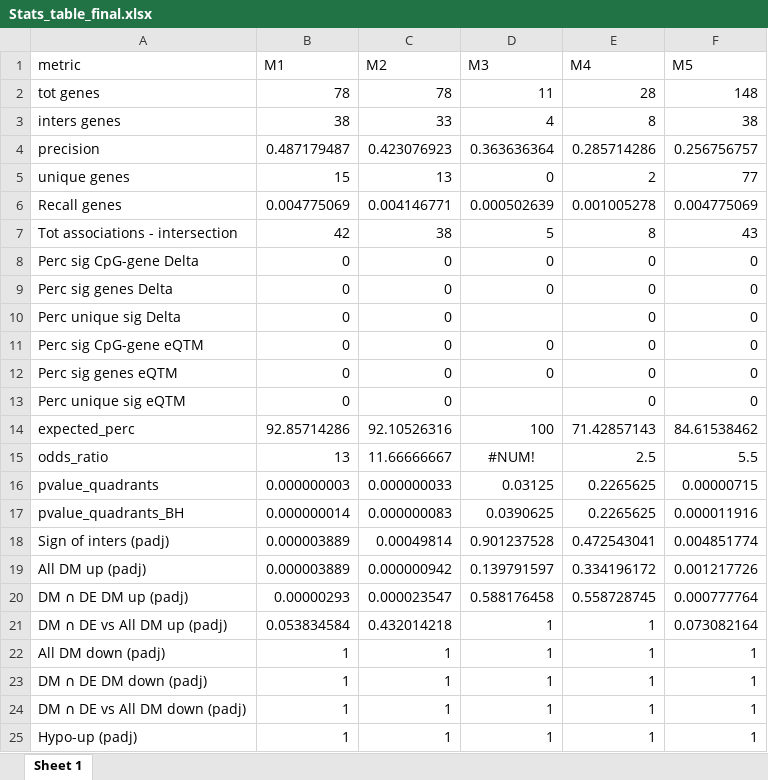
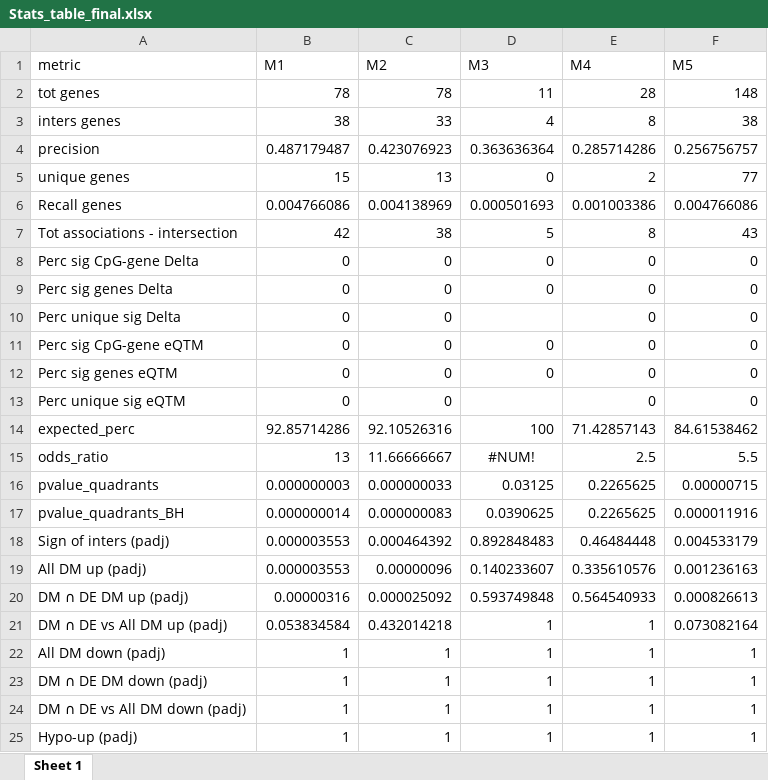
Before and after one commit to pierpaolo-cantisani/Thesis-PROJECT, an Excel workbook: Dataset_1/4_Integration_results/Stats_table_final.xlsx, sheet Sheet 1, drawn as a sheet; only a part is shown; values as stored, in another font and other column widths than the file's, no borders; the diff names each change by its address in the sheet, - before the commit and + after, or states it on an @@ line.

```diff
--- a/Dataset_1/4_Integration_results/Stats_table_final.xlsx (sheet Sheet 1)
+++ b/Dataset_1/4_Integration_results/Stats_table_final.xlsx (sheet Sheet 1)
-B6 (M1): 0.004775069
+B6 (M1): 0.004766086
-C6 (M2): 0.004146771
+C6 (M2): 0.004138969
-D6 (M3): 0.000502639
+D6 (M3): 0.000501693
-E6 (M4): 0.001005278
+E6 (M4): 0.001003386
-F6 (M5): 0.004775069
+F6 (M5): 0.004766086
-B18:B19 (M1): 0.000003889
+B18:B19 (M1): 0.000003553
-C18 (M2): 0.00049814
+C18 (M2): 0.000464392
-D18 (M3): 0.901237528
+D18 (M3): 0.892848483
-E18 (M4): 0.472543041
+E18 (M4): 0.46484448
-F18 (M5): 0.004851774
+F18 (M5): 0.004533179
-C19 (M2): 0.000000942
+C19 (M2): 0.00000096
-D19 (M3): 0.139791597
+D19 (M3): 0.140233607
-E19 (M4): 0.334196172
+E19 (M4): 0.335610576
-F19 (M5): 0.001217726
+F19 (M5): 0.001236163
-B20 (M1): 0.00000293
+B20 (M1): 0.00000316
-C20 (M2): 0.000023547
+C20 (M2): 0.000025092
-D20 (M3): 0.588176458
+D20 (M3): 0.593749848
-E20 (M4): 0.558728745
+E20 (M4): 0.564540933
-F20 (M5): 0.000777764
+F20 (M5): 0.000826613
```
Also changed, not shown: Dataset_0/4_Integration_results/Stats_table_final.xlsx, Dataset_0/4_Integration_results/Stats_table_region.xlsx, 4 other files.
